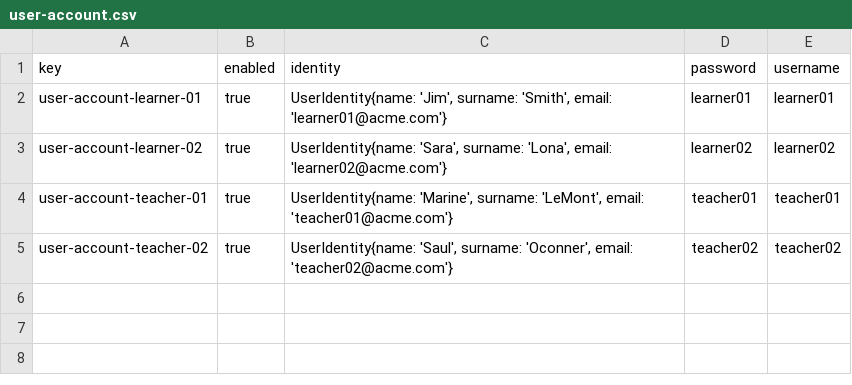
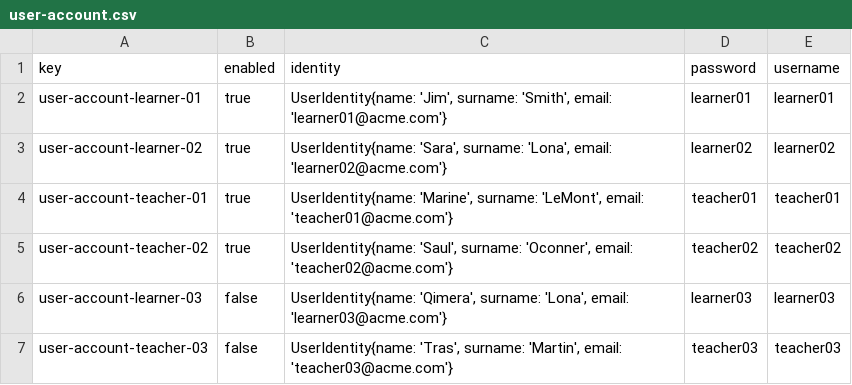
Before and after one commit to RoyalFireStorm/Acme-Courses-22.8, a CSV file: src/main/webapp/WEB-INF/resources/sample-data/user-account.csv, drawn as a sheet.

```diff
--- a/src/main/webapp/WEB-INF/resources/sample-data/user-account.csv
+++ b/src/main/webapp/WEB-INF/resources/sample-data/user-account.csv
@@ -5 +5,3 @@ user-account-teacher-01,true,"UserIdentity{name: 'Marine', surname: 'LeMont', em
 user-account-teacher-02,true,"UserIdentity{name: 'Saul', surname: 'Oconner', email: 'teacher02@acme.com'}",teacher02,teacher02
+user-account-learner-03,false,"UserIdentity{name: 'Qimera', surname: 'Lona', email: 'learner03@acme.com'}",learner03,learner03
+user-account-teacher-03,false,"UserIdentity{name: 'Tras', surname: 'Martin', email: 'teacher03@acme.com'}",teacher03,teacher03
```
Also changed, not shown: src/main/webapp/WEB-INF/resources/sample-data/authenticated.csv, 15 other files.
